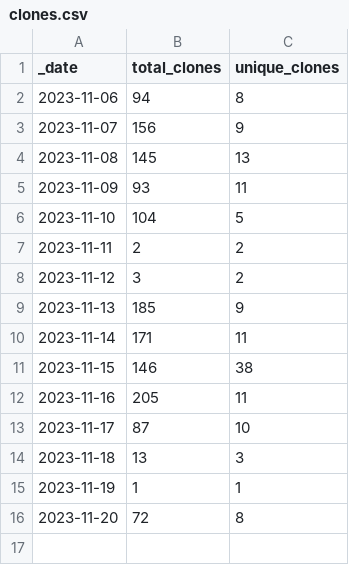
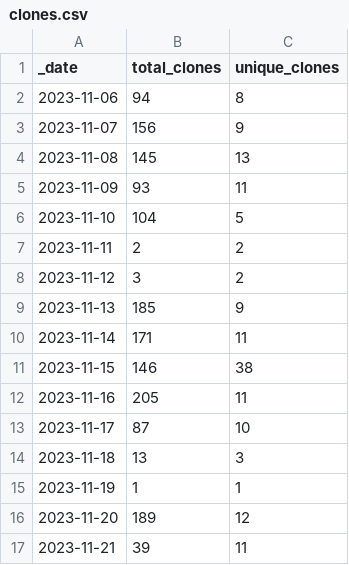
Before and after one commit to frankdjx/repo_traffic, a CSV file: traffic/clones.csv, drawn as a sheet.

Commit message:
GitHub traffic

```diff
--- a/traffic/clones.csv
+++ b/traffic/clones.csv
@@ -15,2 +15,3 @@ _date,total_clones,unique_clones
 2023-11-19,1,1
-2023-11-20,72,8
+2023-11-20,189,12
+2023-11-21,39,11
```
Also changed, not shown: traffic/views.csv, 1 other file.
